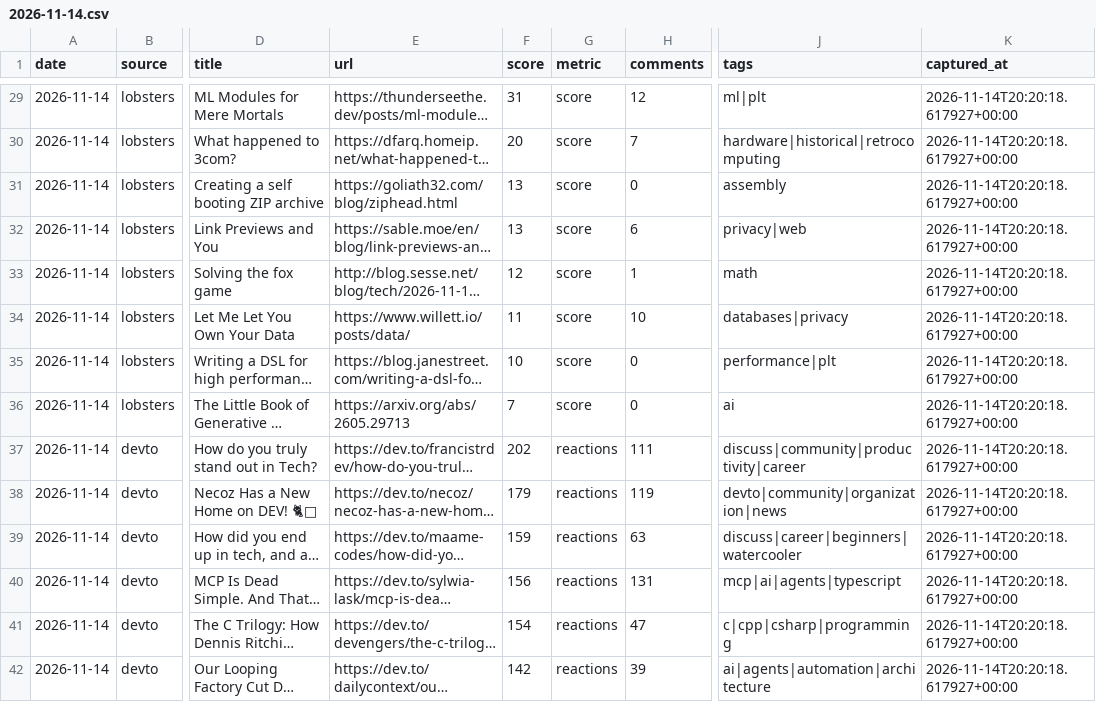
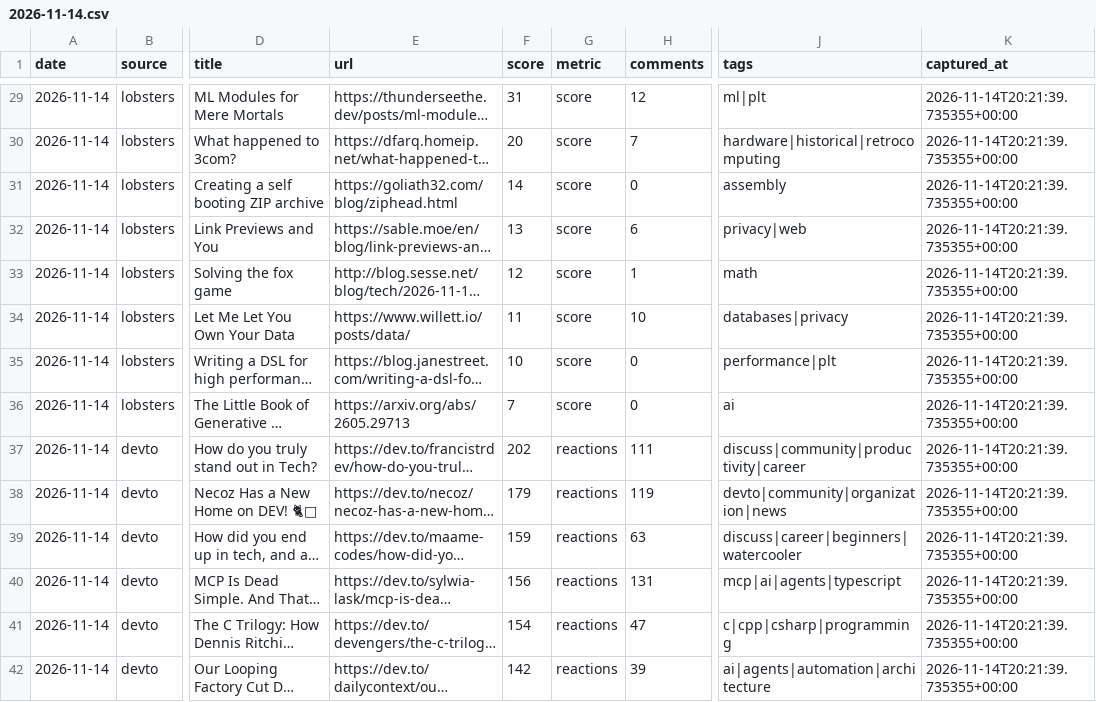
Before and after one commit to zalize-com/trendscope, a CSV file: data/daily/2026-11-14.csv, drawn as a sheet; only a part is shown, gaps mark what is left out; long unchanged cells end in …; the diff covers the shown part only; the diff names each change by its address in the sheet, - before the commit and + after, or states it on an @@ line.

```diff
--- a/data/daily/2026-11-14.csv
+++ b/data/daily/2026-11-14.csv
-K29:K42 (captured_at): 2026-11-14T20:20:18.617927+00:00
+K29:K42 (captured_at): 2026-11-14T20:21:39.735355+00:00
-F31 (score): 13
+F31 (score): 14
```
Also changed, not shown: 118 edited cells elsewhere in this file, data/latest.csv, 2 other files.
